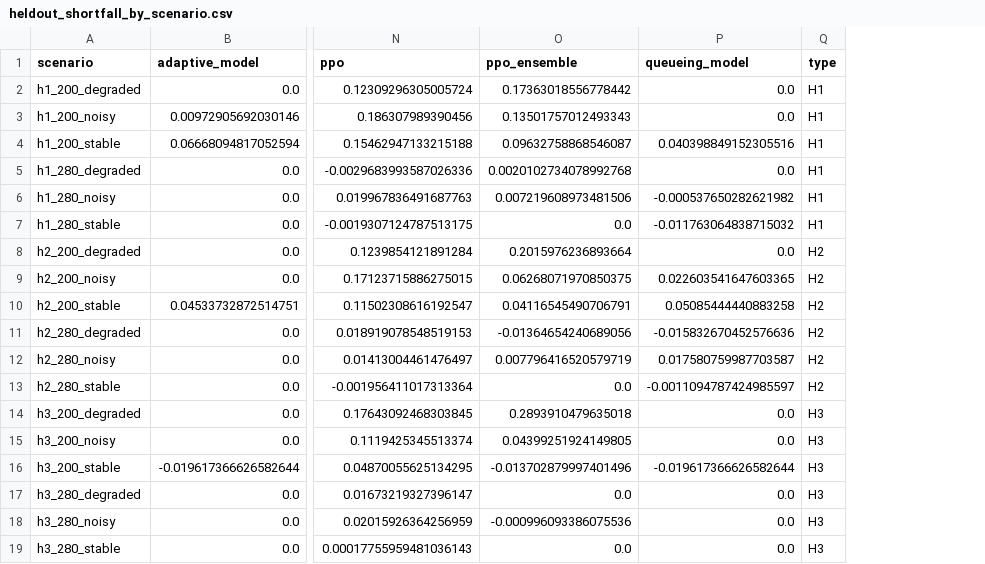
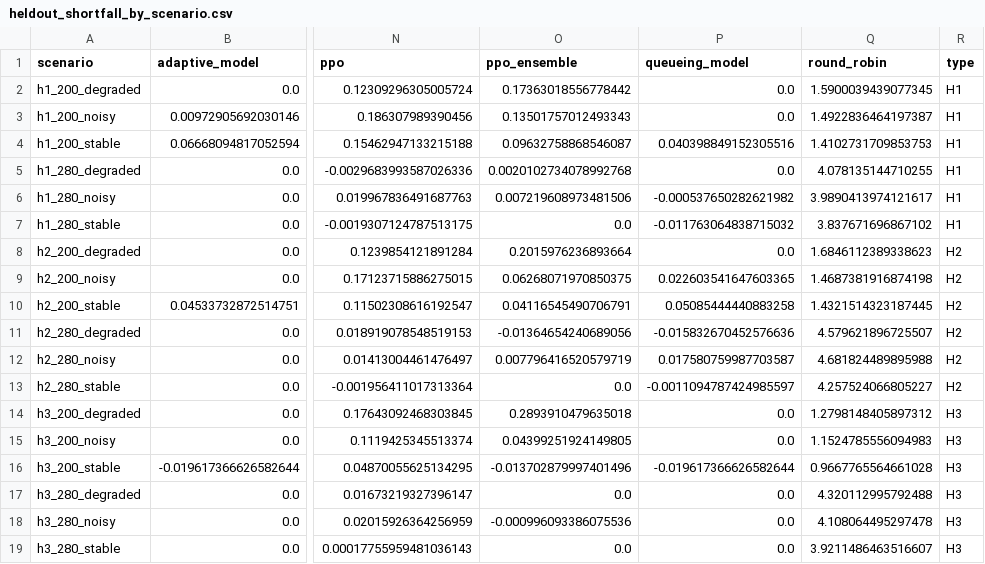
Before and after one commit to abid-mitul/hybrid-server-allocation, a CSV file: results/v13/heldout_shortfall_by_scenario.csv, drawn as a sheet; only a part is shown, gaps mark what is left out; the diff names each change by its address in the sheet, - before the commit and + after, or states it on an @@ line.

Commit message:
v1.3: Round-Robin in main and held-out tables; per-metric tables

```diff
--- a/results/v13/heldout_shortfall_by_scenario.csv
+++ b/results/v13/heldout_shortfall_by_scenario.csv
+column Q (round_robin), rows 2-19: 1.5900039439077345 | 1.4922836464197387 | 1.4102731709853753 | 4.078135144710255 | 3.9890413974121617 | 3.837671696867102 | 1.6846112389338623 | 1.4687381916874198 | 1.4321514323187445 | 4.579621896725507 | 4.681824489895988 | 4.257524066805227 | 1.2798148405897312 | 1.1524785556094983 | 0.9667765564661028 | 4.320112995792488 | 4.108064495297478 | 3.9211486463516607
```
Also changed, not shown: results/v13/heldout_table.csv, results/v13/table_bytype.csv, 14 other files.
